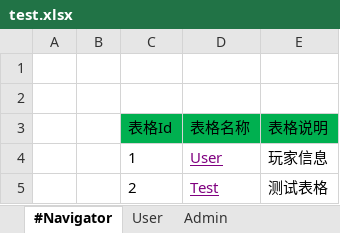
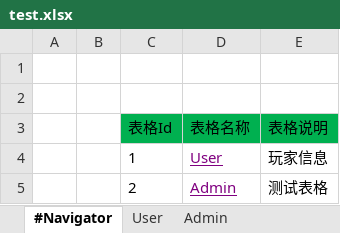
Before and after one commit to Josh-Jun/UnityAppFramework, an Excel workbook: Data/excel/test.xlsx, sheet #Navigator, drawn as a sheet; values as stored, in another font and other column widths than the file's, no borders; the diff names each change by its address in the sheet, - before the commit and + after, or states it on an @@ line.

Commit message:
修改表格

```diff
--- a/Data/excel/test.xlsx (sheet #Navigator)
+++ b/Data/excel/test.xlsx (sheet #Navigator)
-D5 (表格名称): Test
+D5 (表格名称): Admin
```
